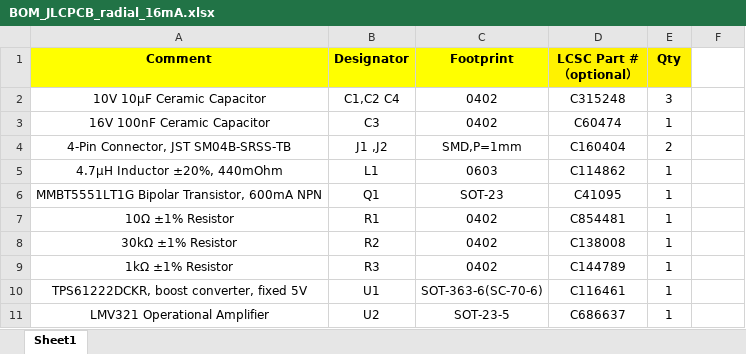
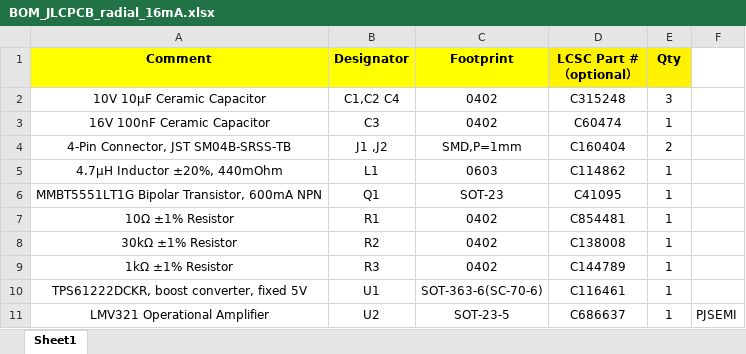
Before and after one commit to matthiasbirkich/diy-quantifluorone-dsdna-fluorometer, an Excel workbook: hardware/pcb/LED_board_iorodeo/assembly/BOM_JLCPCB_radial_16mA.xlsx, sheet Sheet1, drawn as a sheet; values as stored, in another font and other column widths than the file's, no borders; the diff names each change by its address in the sheet, - before the commit and + after, or states it on an @@ line.

Commit message:
new entry

```diff
--- a/hardware/pcb/LED_board_iorodeo/assembly/BOM_JLCPCB_radial_16mA.xlsx (sheet Sheet1)
+++ b/hardware/pcb/LED_board_iorodeo/assembly/BOM_JLCPCB_radial_16mA.xlsx (sheet Sheet1)
-F11: (empty)
+F11: PJSEMI
```
